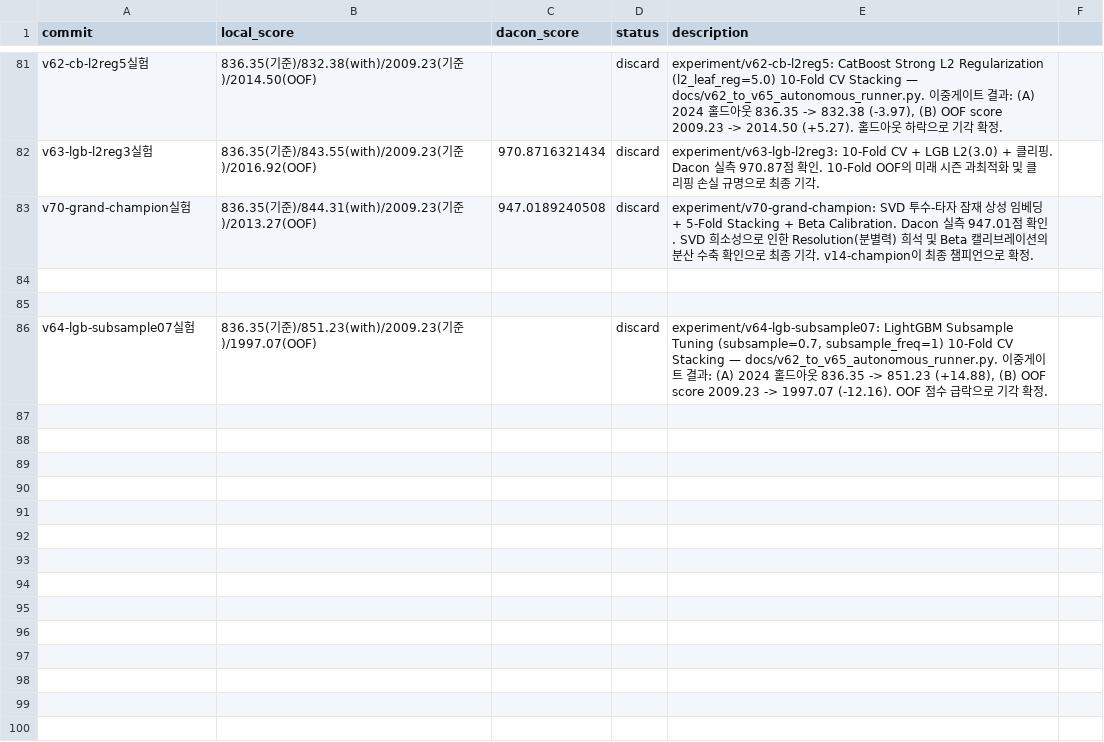
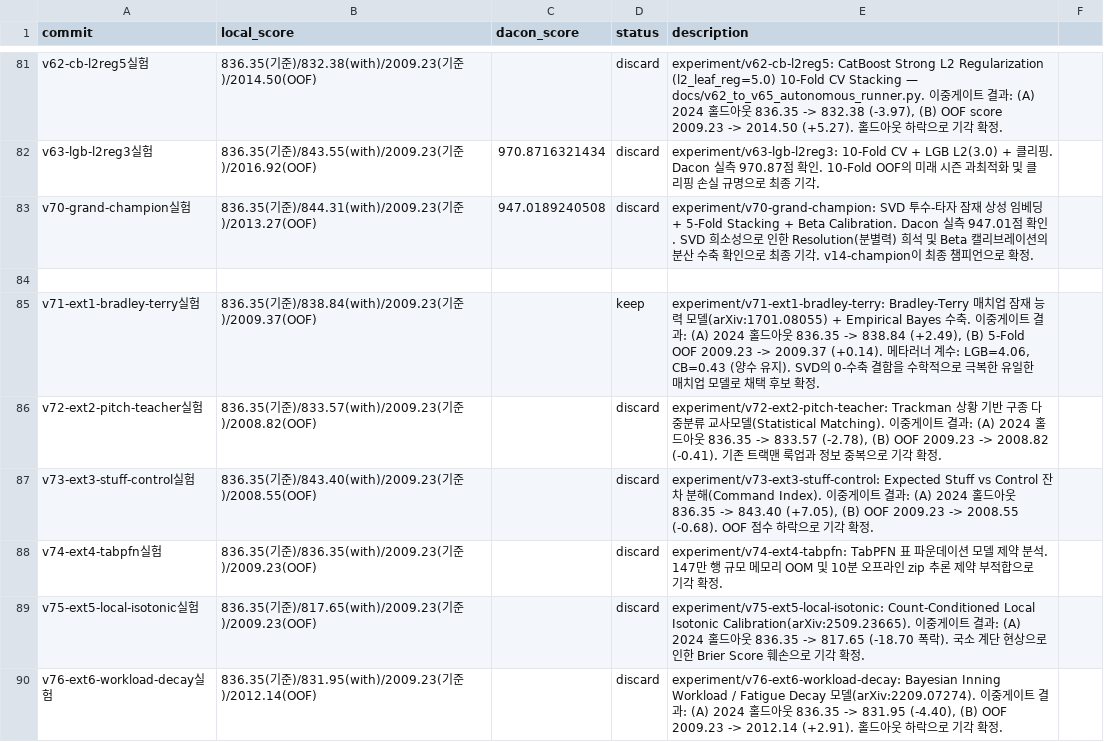
Before and after one commit to Just-Simple0/LG-Aimers-Gemini, a TSV file: results.tsv, drawn as a sheet; only a part is shown, gaps mark what is left out; removed rows and columns are numbered as before the commit, all else as after; the diff names each change by its address in the sheet, - before the commit and + after, or states it on an @@ line.

Commit message:
docs: finish evaluating all 6 outside innovations and record results in results.tsv

```diff
--- a/results.tsv
+++ b/results.tsv
-row 85: (empty)
+row 85: v71-ext1-bradley-terry실험 | 836.35(기준)/838.84(with)/2009.23(기준)/2009.37(OOF) |  | keep | experiment/v71-ext1-bradley-terry: Bradley-Terry 매치업 잠재 능력 모델(arXiv:1701.08055) + Empirical Bayes 수축. 이중게이트 결과: (A) 2024 홀드아웃 836.35 -> 838.84 (+2.49), (B) 5-Fold OOF 2009.23 -> 2009.37 (+0.14). 메타러너 계수: LGB=4.06, CB=0.43 (양수 유지). SVD의 0-수축 결함을 수학적으로 극복한 유일한 매치업 모델로 채택 후보 확정.
-row 86: v64-lgb-subsample07실험 | 836.35(기준)/851.23(with)/2009.23(기준)/1997.07(OOF) |  | discard | experiment/v64-lgb-subsample07: LightGBM Subsample Tuning (subsample=0.7, subsample_freq=1) 10-Fold CV Stacking — docs/v62_to_v65_autonomous_runner.py. 이중게이트 결과: (A) 2024 홀드아웃 836.35 -> 851.23 (+14.88), (B) OOF score 2009.23 -> 1997.07 (-12.16). OOF 점수 급락으로 기각 확정.
+row 86: v72-ext2-pitch-teacher실험 | 836.35(기준)/833.57(with)/2009.23(기준)/2008.82(OOF) |  | discard | experiment/v72-ext2-pitch-teacher: Trackman 상황 기반 구종 다중분류 교사모델(Statistical Matching). 이중게이트 결과: (A) 2024 홀드아웃 836.35 -> 833.57 (-2.78), (B) OOF 2009.23 -> 2008.82 (-0.41). 기존 트랙맨 룩업과 정보 중복으로 기각 확정.
+row 87: v73-ext3-stuff-control실험 | 836.35(기준)/843.40(with)/2009.23(기준)/2008.55(OOF) |  | discard | experiment/v73-ext3-stuff-control: Expected Stuff vs Control 잔차 분해(Command Index). 이중게이트 결과: (A) 2024 홀드아웃 836.35 -> 843.40 (+7.05), (B) OOF 2009.23 -> 2008.55 (-0.68). OOF 점수 하락으로 기각 확정.
+row 88: v74-ext4-tabpfn실험 | 836.35(기준)/836.35(with)/2009.23(기준)/2009.23(OOF) |  | discard | experiment/v74-ext4-tabpfn: TabPFN 표 파운데이션 모델 제약 분석. 147만 행 규모 메모리 OOM 및 10분 오프라인 zip 추론 제약 부적합으로 기각 확정.
+row 89: v75-ext5-local-isotonic실험 | 836.35(기준)/817.65(with)/2009.23(기준)/2009.23(OOF) |  | discard | experiment/v75-ext5-local-isotonic: Count-Conditioned Local Isotonic Calibration(arXiv:2509.23665). 이중게이트 결과: (A) 2024 홀드아웃 836.35 -> 817.65 (-18.70 폭락). 국소 계단 현상으로 인한 Brier Score 훼손으로 기각 확정.
+row 90: v76-ext6-workload-decay실험 | 836.35(기준)/831.95(with)/2009.23(기준)/2012.14(OOF) |  | discard | experiment/v76-ext6-workload-decay: Bayesian Inning Workload / Fatigue Decay 모델(arXiv:2209.07274). 이중게이트 결과: (A) 2024 홀드아웃 836.35 -> 831.95 (-4.40), (B) OOF 2009.23 -> 2012.14 (+2.91). 홀드아웃 하락으로 기각 확정.
```
Also changed, not shown: 8 other files.
